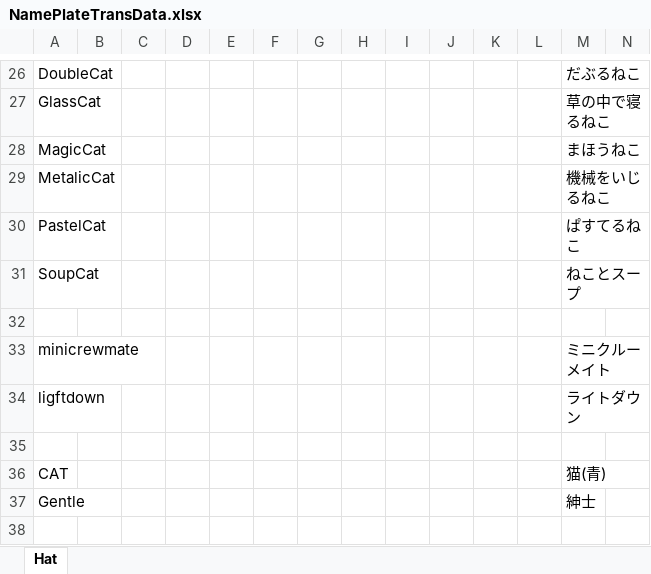
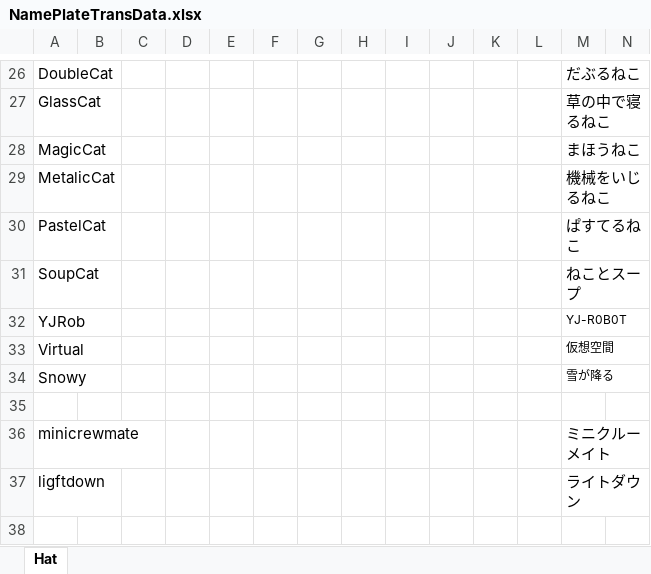
Before and after one commit to yukieiji/ExtremeNamePlate, an Excel workbook: NamePlateTransData.xlsx, sheet Hat, drawn as a sheet; only a part is shown, gaps mark what is left out; the shorter side is filled out with more unchanged rows; values as stored, in another font and other column widths than the file's, no borders; rows hold the shown columns only; the diff names each change by its address in the sheet, - before the commit and + after, or states it on an @@ line.

Commit message:
翻訳追加

```diff
--- a/NamePlateTransData.xlsx (sheet Hat)
+++ b/NamePlateTransData.xlsx (sheet Hat)
+row 32: YJRob |  |  |  |  |  |  |  |  |  |  |  | YJ-R0B0T
+row 33: Virtual |  |  |  |  |  |  |  |  |  |  |  | 仮想空間
+row 34: Snowy |  |  |  |  |  |  |  |  |  |  |  | 雪が降る
```
